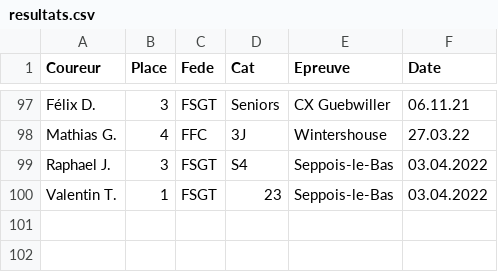
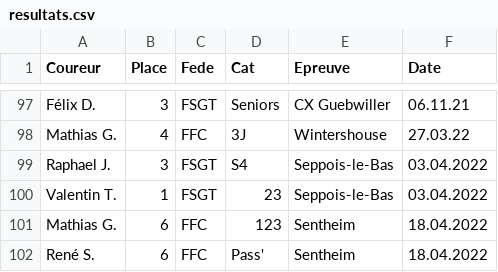
Before and after one commit to FlorianKohler/VCS-Altkirch, a CSV file: _data/resultats.csv, drawn as a sheet; only a part is shown, gaps mark what is left out; the diff names each change by its address in the sheet, - before the commit and + after, or states it on an @@ line.

```diff
--- a/_data/resultats.csv
+++ b/_data/resultats.csv
+row 101: Mathias G. | 6 | FFC | 123 | Sentheim | 18.04.2022
+row 102: René S. | 6 | FFC | Pass' | Sentheim | 18.04.2022
```
Also changed, not shown: 1 other file.
